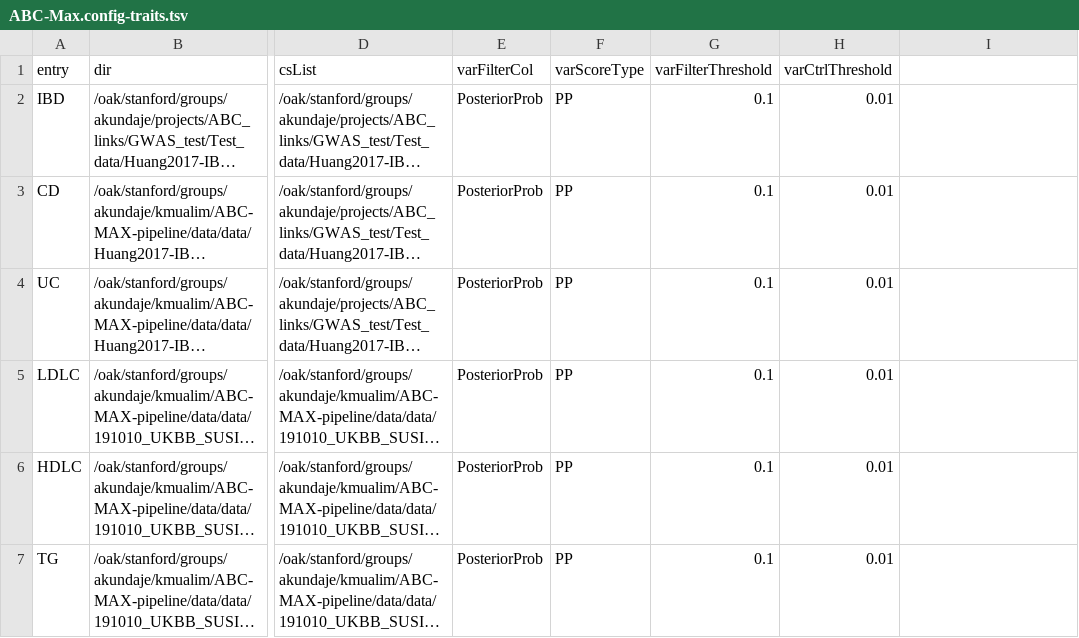
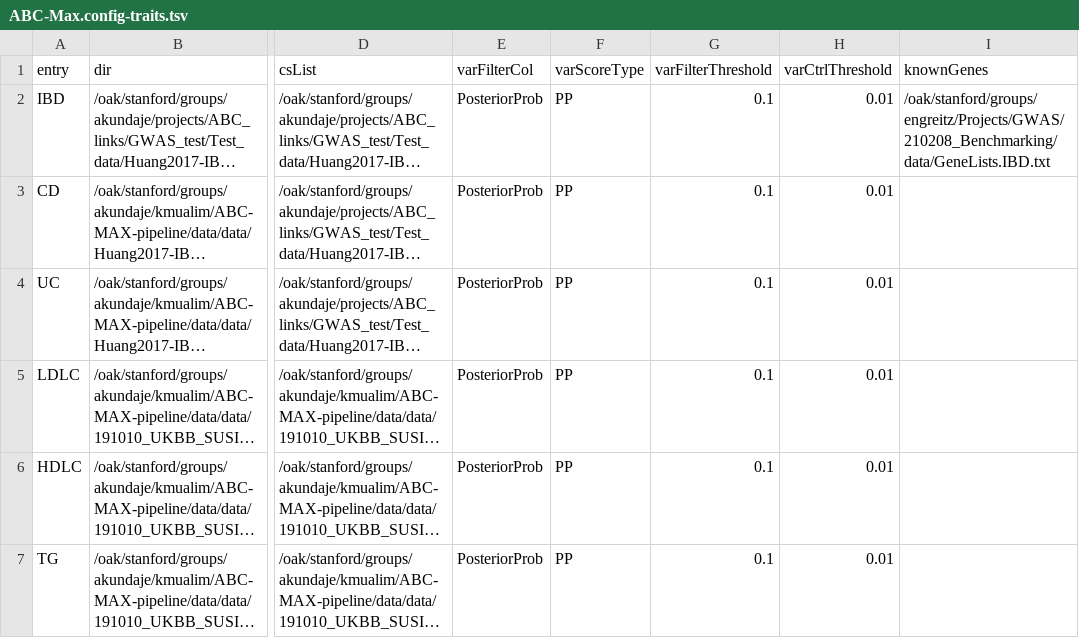
Before and after one commit to EngreitzLab/ABC-Max-pipeline, a TSV file: snakemake/ABC-Max.config-traits.tsv, drawn as a sheet; only a part is shown, gaps mark what is left out; long unchanged cells end in …; the diff names each change by its address in the sheet, - before the commit and + after, or states it on an @@ line.

```diff
--- a/snakemake/ABC-Max.config-traits.tsv
+++ b/snakemake/ABC-Max.config-traits.tsv
-I1: (empty)
+I1: knownGenes
-I2 (knownGenes): (empty)
+I2 (knownGenes): /oak/stanford/groups/engreitz/Projects/GWAS/210208_Benchmarking/data/GeneLists.IBD.txt
```
Also changed, not shown: snakemake/ABC-Max.config-preds.tsv, 2 other files.
